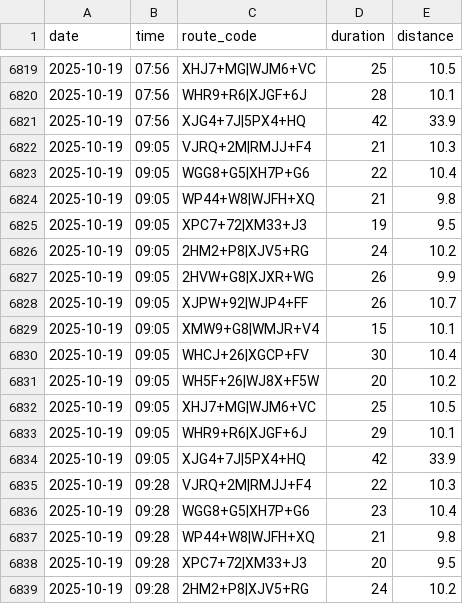
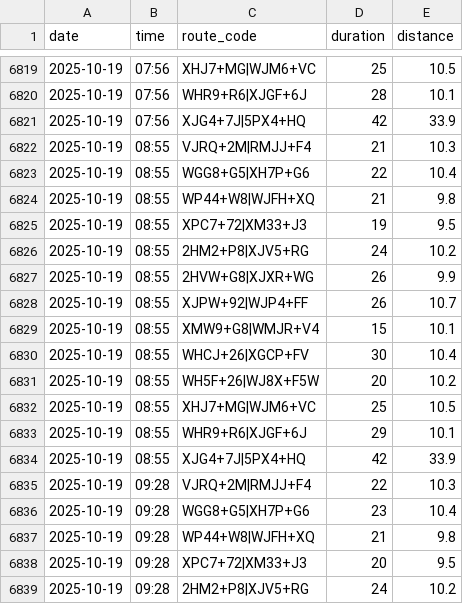
Before and after one commit to thecont1/traffic-monitor-lizard, a CSV file: csv-bangalore_traffic.csv, drawn as a sheet; only a part is shown, gaps mark what is left out; the diff covers the shown part only.

Commit message:
Data corrections

```diff
--- a/csv-bangalore_traffic.csv
+++ b/csv-bangalore_traffic.csv
@@ -6821,15 +6821,15 @@ date,time,route_code,duration,distance
 2025-10-19,07:56,XJG4+7J|5PX4+HQ,42,33.9
-2025-10-19,09:05,VJRQ+2M|RMJJ+F4,21,10.3
-2025-10-19,09:05,WGG8+G5|XH7P+G6,22,10.4
-2025-10-19,09:05,WP44+W8|WJFH+XQ,21,9.8
-2025-10-19,09:05,XPC7+72|XM33+J3,19,9.5
-2025-10-19,09:05,2HM2+P8|XJV5+RG,24,10.2
-2025-10-19,09:05,2HVW+G8|XJXR+WG,26,9.9
-2025-10-19,09:05,XJPW+92|WJP4+FF,26,10.7
-2025-10-19,09:05,XMW9+G8|WMJR+V4,15,10.1
-2025-10-19,09:05,WHCJ+26|XGCP+FV,30,10.4
-2025-10-19,09:05,WH5F+26|WJ8X+F5W,20,10.2
-2025-10-19,09:05,XHJ7+MG|WJM6+VC,25,10.5
-2025-10-19,09:05,WHR9+R6|XJGF+6J,29,10.1
-2025-10-19,09:05,XJG4+7J|5PX4+HQ,42,33.9
+2025-10-19,08:55,VJRQ+2M|RMJJ+F4,21,10.3
+2025-10-19,08:55,WGG8+G5|XH7P+G6,22,10.4
+2025-10-19,08:55,WP44+W8|WJFH+XQ,21,9.8
+2025-10-19,08:55,XPC7+72|XM33+J3,19,9.5
+2025-10-19,08:55,2HM2+P8|XJV5+RG,24,10.2
+2025-10-19,08:55,2HVW+G8|XJXR+WG,26,9.9
+2025-10-19,08:55,XJPW+92|WJP4+FF,26,10.7
+2025-10-19,08:55,XMW9+G8|WMJR+V4,15,10.1
+2025-10-19,08:55,WHCJ+26|XGCP+FV,30,10.4
+2025-10-19,08:55,WH5F+26|WJ8X+F5W,20,10.2
+2025-10-19,08:55,XHJ7+MG|WJM6+VC,25,10.5
+2025-10-19,08:55,WHR9+R6|XJGF+6J,29,10.1
+2025-10-19,08:55,XJG4+7J|5PX4+HQ,42,33.9
 2025-10-19,09:28,VJRQ+2M|RMJJ+F4,22,10.3
```
Also changed, not shown: 13 edited cells elsewhere in this file.
